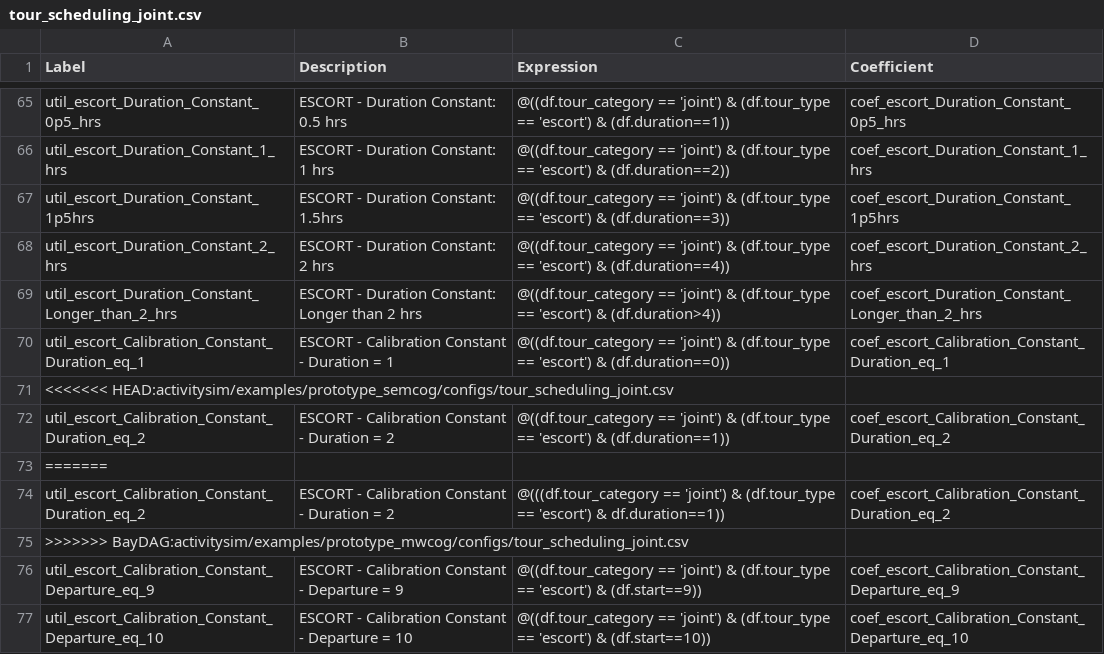
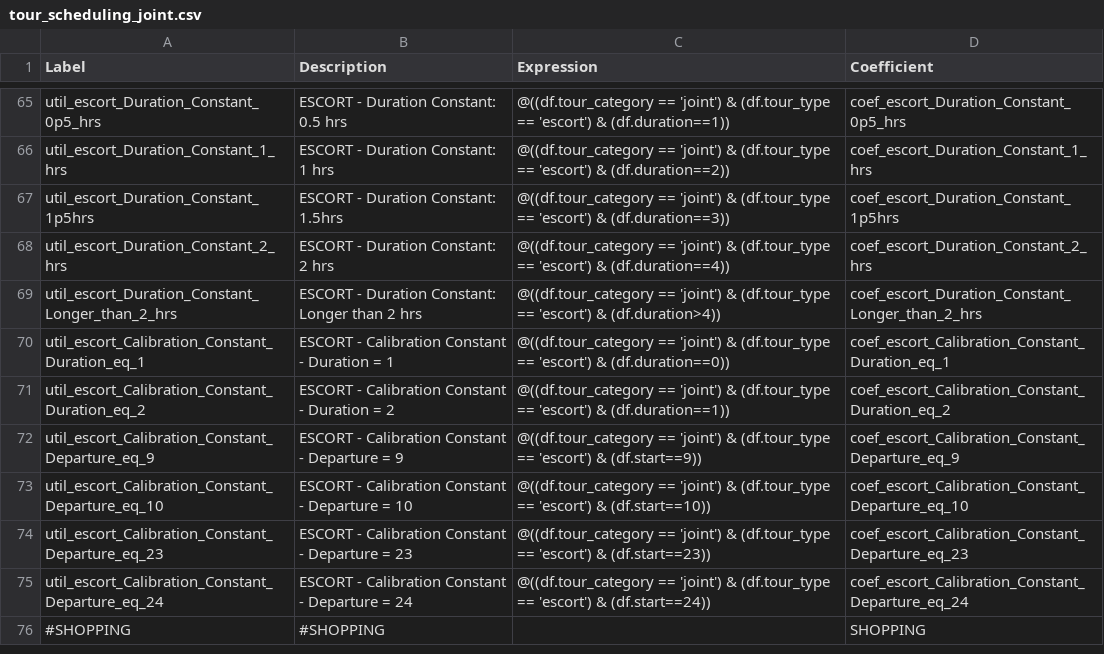
Before and after one commit to SANDAG/activitysim, a CSV file: activitysim/examples/prototype_semcog/configs/tour_scheduling_joint.csv, drawn as a sheet; only a part is shown, gaps mark what is left out; the shorter side is filled out with more unchanged rows.

```diff
--- a/activitysim/examples/prototype_semcog/configs/tour_scheduling_joint.csv
+++ b/activitysim/examples/prototype_semcog/configs/tour_scheduling_joint.csv
@@ -70,7 +70,3 @@ util_escort_Duration_Constant_Longer_than_2_hrs,ESCORT - Duration Constant: Long
 util_escort_Calibration_Constant_Duration_eq_1,ESCORT - Calibration Constant - Duration = 1,@((df.tour_category == 'joint') & (df.tour_type == 'escort') & (df.duration==0)),coef_escort_Calibration_Constant_Duration_eq_1
-<<<<<<< HEAD:activitysim/examples/prototype_semcog/configs/tour_scheduling_joint.csv
 util_escort_Calibration_Constant_Duration_eq_2,ESCORT - Calibration Constant - Duration = 2,@((df.tour_category == 'joint') & (df.tour_type == 'escort') & (df.duration==1)),coef_escort_Calibration_Constant_Duration_eq_2
-=======
-util_escort_Calibration_Constant_Duration_eq_2,ESCORT - Calibration Constant - Duration = 2,@(((df.tour_category == 'joint') & (df.tour_type == 'escort') & df.duration==1)),coef_escort_Calibration_Constant_Duration_eq_2
->>>>>>> BayDAG:activitysim/examples/prototype_mwcog/configs/tour_scheduling_joint.csv
 util_escort_Calibration_Constant_Departure_eq_9,ESCORT - Calibration Constant - Departure = 9,@((df.tour_category == 'joint') & (df.tour_type == 'escort') & (df.start==9)),coef_escort_Calibration_Constant_Departure_eq_9
```
Also changed, not shown: activitysim/examples/placeholder_sandag/configs_1_zone/legacy-1.1.3/trip_destination_annotate_trips_preprocessor.csv, activitysim/examples/placeholder_sandag/configs_2_zone/legacy-1.1.3/trip_destination_annotate_trips_preprocessor.csv, 8 other files.
